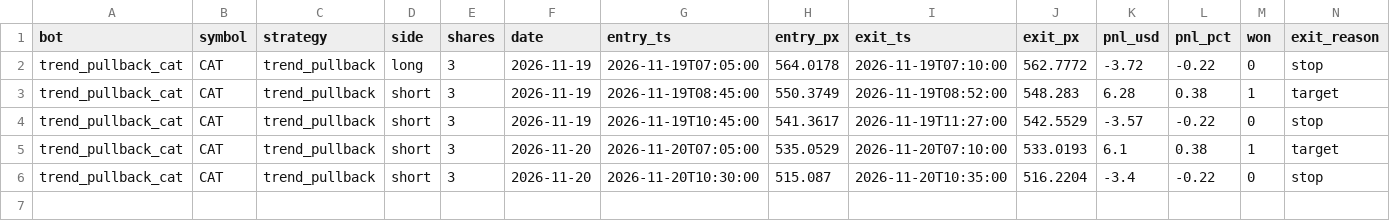
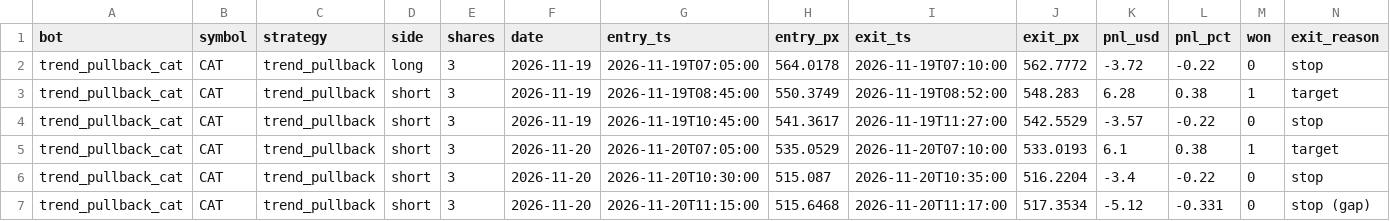
Before and after one commit to michaeldeuchar-dotcom/stock-paper-bot, a CSV file: data/trades_trend_pullback_cat.csv, drawn as a sheet; only a part is shown; rows hold the shown columns only; the diff names each change by its address in the sheet, - before the commit and + after, or states it on an @@ line.

```diff
--- a/data/trades_trend_pullback_cat.csv
+++ b/data/trades_trend_pullback_cat.csv
+row 7: trend_pullback_cat | CAT | trend_pullback | short | 3 | 2026-11-20 | 2026-11-20T11:15:00 | 515.6468 | 2026-11-20T11:17:00 | 517.3534 | -5.12 | -0.331 | 0 | stop (gap)
```
Also changed, not shown: 3 other files.
